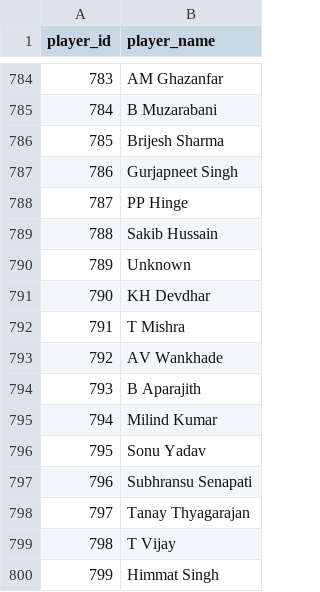
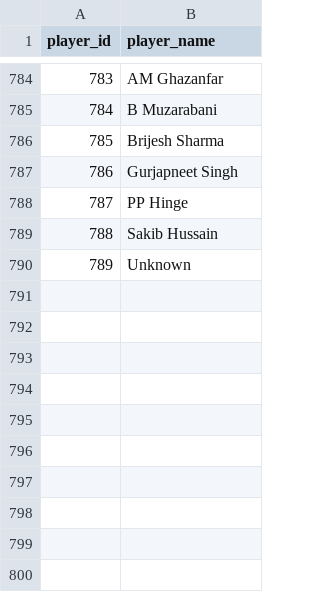
Before and after one commit to ppsspp18/IPL-Query-Resolver, a CSV file: players.csv, drawn as a sheet; only a part is shown, gaps mark what is left out; the diff names each change by its address in the sheet, - before the commit and + after, or states it on an @@ line.

```diff
--- a/players.csv
+++ b/players.csv
-row 791: 790 | KH Devdhar
-row 792: 791 | T Mishra
-row 793: 792 | AV Wankhade
-row 794: 793 | B Aparajith
-row 795: 794 | Milind Kumar
-row 796: 795 | Sonu Yadav
-row 797: 796 | Subhransu Senapati
-row 798: 797 | Tanay Thyagarajan
-row 799: 798 | T Vijay
-row 800: 799 | Himmat Singh
```
Also changed, not shown: dismissal.csv, 36 other files.
